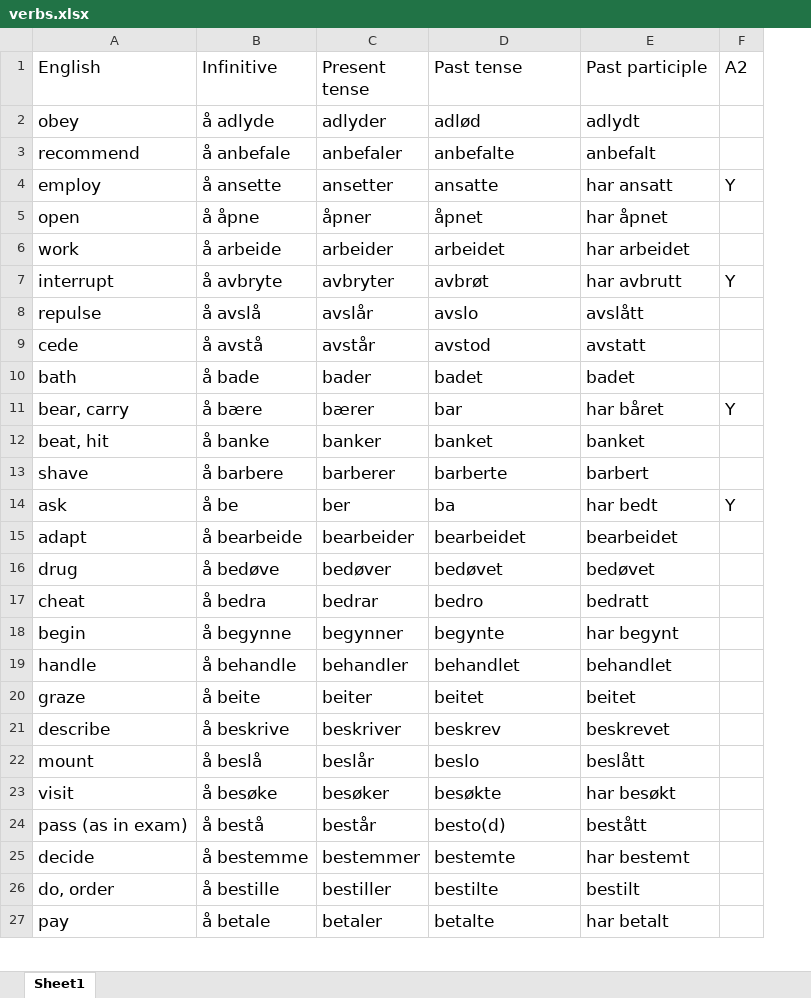
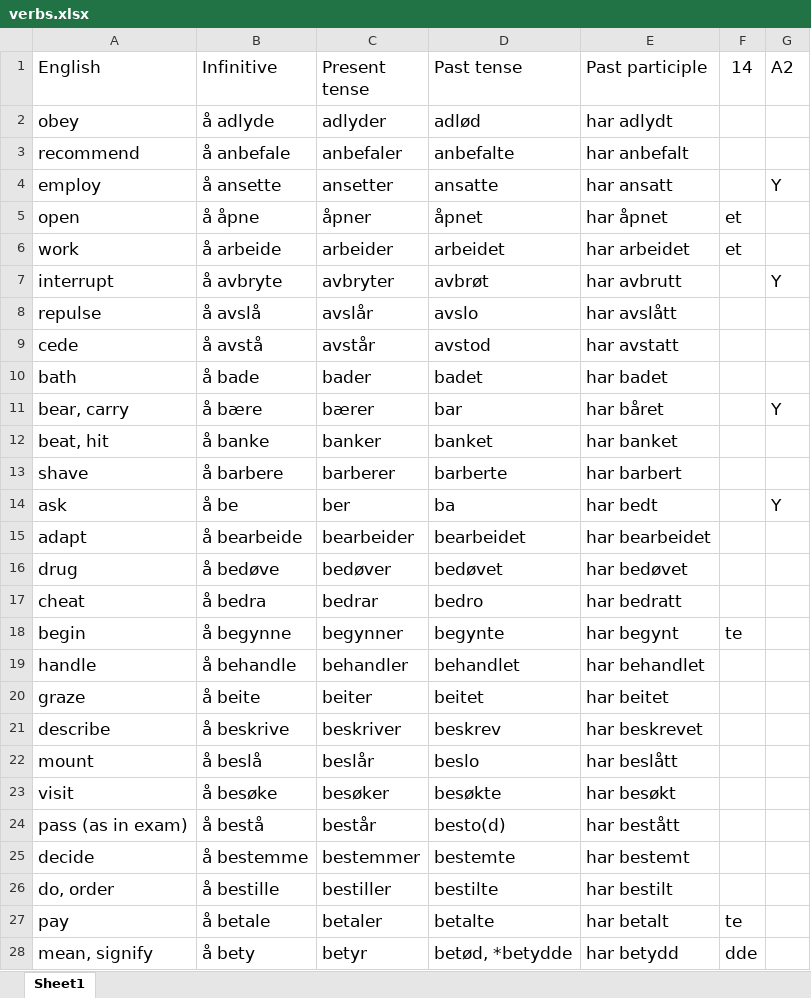
Before and after one commit to Amarilda/Norsk, an Excel workbook: verbs.xlsx, sheet Sheet1, drawn as a sheet; only a part is shown; values as stored, in another font and other column widths than the file's, no borders; conditional formats not drawn; the diff covers the shown part only; the diff names each change by its address in the sheet, - before the commit and + after, or states it on an @@ line.

Commit message:
Update verbs.xlsx

```diff
--- a/verbs.xlsx (sheet Sheet1)
+++ b/verbs.xlsx (sheet Sheet1)
+column F (14), rows 5-27: et | et |  |  |  |  |  |  |  |  |  |  |  | te |  |  |  |  |  |  |  |  | te
-E2 (Past participle): adlydt
+E2 (Past participle): har adlydt
-E3 (Past participle): anbefalt
+E3 (Past participle): har anbefalt
-E8 (Past participle): avslått
+E8 (Past participle): har avslått
-E9 (Past participle): avstatt
+E9 (Past participle): har avstatt
-E10 (Past participle): badet
+E10 (Past participle): har badet
-E12 (Past participle): banket
+E12 (Past participle): har banket
-E13 (Past participle): barbert
+E13 (Past participle): har barbert
-E15 (Past participle): bearbeidet
+E15 (Past participle): har bearbeidet
-E16 (Past participle): bedøvet
+E16 (Past participle): har bedøvet
-E17 (Past participle): bedratt
+E17 (Past participle): har bedratt
-E19 (Past participle): behandlet
+E19 (Past participle): har behandlet
-E20 (Past participle): beitet
+E20 (Past participle): har beitet
-E21 (Past participle): beskrevet
+E21 (Past participle): har beskrevet
-E22 (Past participle): beslått
+E22 (Past participle): har beslått
-E24 (Past participle): bestått
+E24 (Past participle): har bestått
-E26 (Past participle): bestilt
+E26 (Past participle): har bestilt
+row 28: mean, signify | å bety | betyr | betød, *betydde | har betydd | dde
```
Also changed, not shown: 83 added rows, 76 removed rows and 208 edited cells elsewhere in this sheet.
